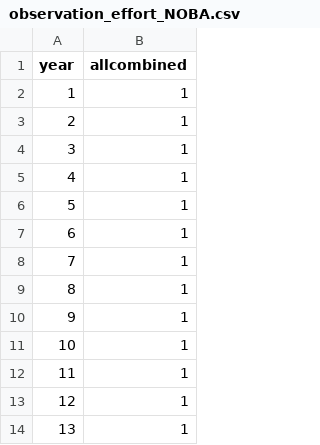
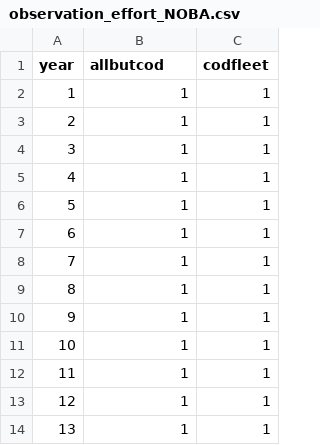
Before and after one commit to thefaylab/hydradata, a CSV file: data-raw/observation_effort_NOBA.csv, drawn as a sheet; only a part is shown; the diff names each change by its address in the sheet, - before the commit and + after, or states it on an @@ line.

```diff
--- a/data-raw/observation_effort_NOBA.csv
+++ b/data-raw/observation_effort_NOBA.csv
+column C (codfleet), rows 2-14: all 1
-B1: allcombined
+B1: allbutcod
```
Also changed, not shown: data-raw/length_sizebins_NOBA.csv, data-raw/mortality_M1_NOBA.csv, 9 other files.
